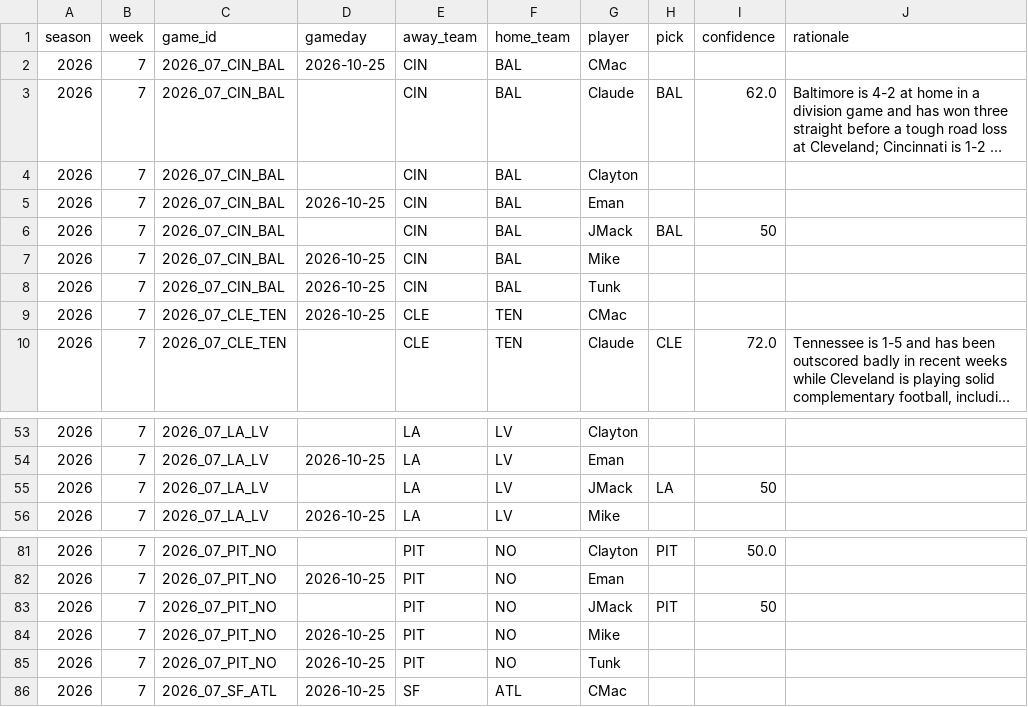
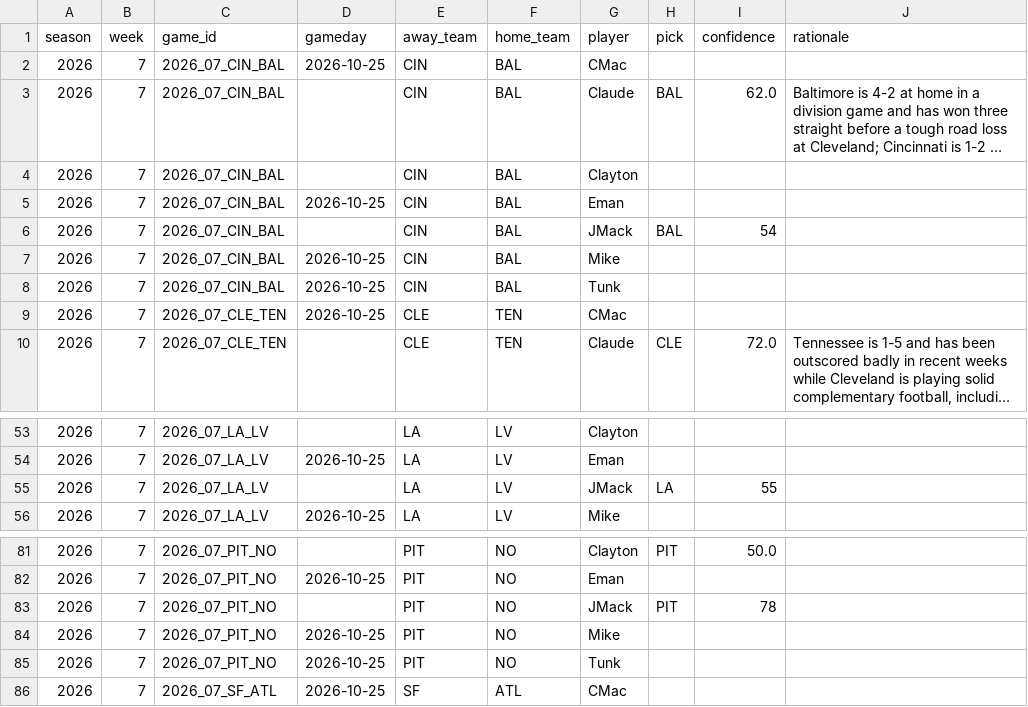
Before and after one commit to JimmyMick/nfl-pickem, a CSV file: predictions/picks/2026-wk07.csv, drawn as a sheet; only a part is shown, gaps mark what is left out; long unchanged cells end in ….

Commit message:
picks: JMack 2026 wk07

```diff
--- a/predictions/picks/2026-wk07.csv
+++ b/predictions/picks/2026-wk07.csv
@@ -5,3 +5,3 @@ season,week,game_id,gameday,away_team,home_team,player,pick,confidence,rationale
 2026,7,2026_07_CIN_BAL,2026-10-25,CIN,BAL,Eman,,,
-2026,7,2026_07_CIN_BAL,,CIN,BAL,JMack,BAL,50,
+2026,7,2026_07_CIN_BAL,,CIN,BAL,JMack,BAL,54,
 2026,7,2026_07_CIN_BAL,2026-10-25,CIN,BAL,Mike,,,
@@ -54,3 +54,3 @@ season,week,game_id,gameday,away_team,home_team,player,pick,confidence,rationale
 2026,7,2026_07_LA_LV,2026-10-25,LA,LV,Eman,,,
-2026,7,2026_07_LA_LV,,LA,LV,JMack,LA,50,
+2026,7,2026_07_LA_LV,,LA,LV,JMack,LA,55,
 2026,7,2026_07_LA_LV,2026-10-25,LA,LV,Mike,,,
@@ -82,3 +82,3 @@ season,week,game_id,gameday,away_team,home_team,player,pick,confidence,rationale
 2026,7,2026_07_PIT_NO,2026-10-25,PIT,NO,Eman,,,
-2026,7,2026_07_PIT_NO,,PIT,NO,JMack,PIT,50,
+2026,7,2026_07_PIT_NO,,PIT,NO,JMack,PIT,78,
 2026,7,2026_07_PIT_NO,2026-10-25,PIT,NO,Mike,,,
```
